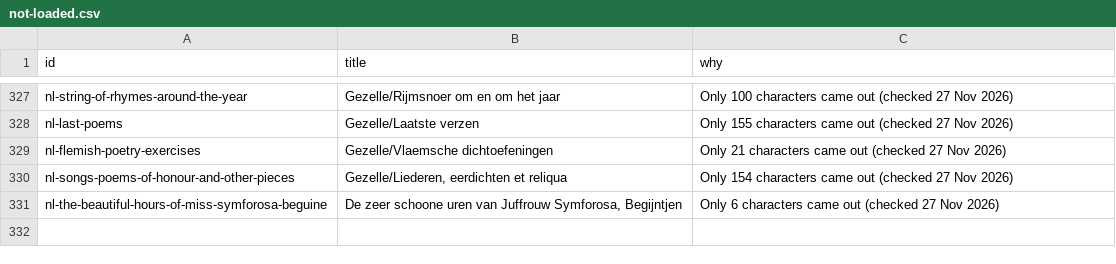
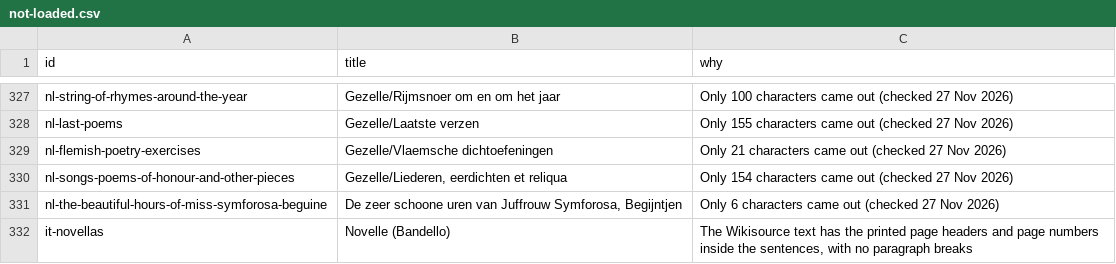
Before and after one commit to Ghemotoc/WebApp, a CSV file: content/classics/bulk-2026-11/not-loaded.csv, drawn as a sheet; only a part is shown, gaps mark what is left out; the diff names each change by its address in the sheet, - before the commit and + after, or states it on an @@ line.

```diff
--- a/content/classics/bulk-2026-11/not-loaded.csv
+++ b/content/classics/bulk-2026-11/not-loaded.csv
+row 332: it-novellas | Novelle (Bandello) | The Wikisource text has the printed page headers and page numbers inside the sentences, with no paragraph breaks
```
Also changed, not shown: content/classics/bulk-2026-11/works-index.csv, 5 other files.
